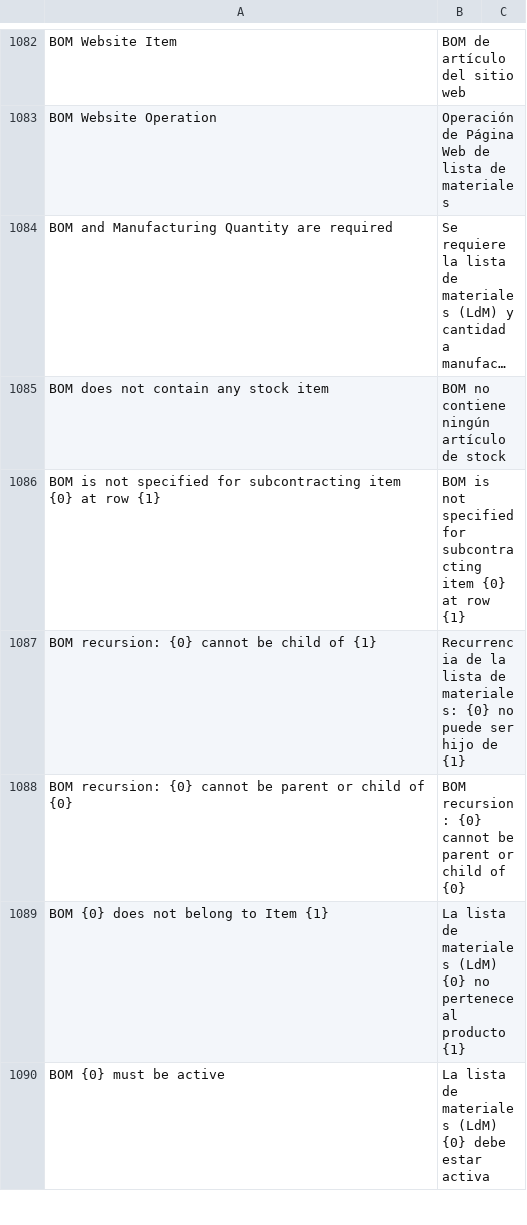
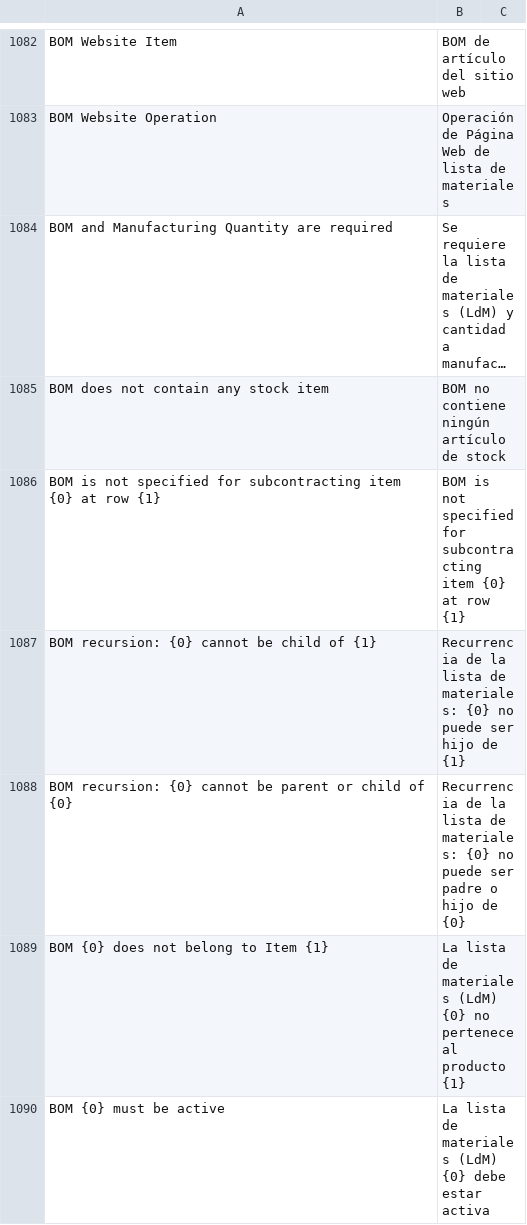
Before and after one commit to fproldan/erpnext, a CSV file: erpnext/translations/es.csv, drawn as a sheet; only a part is shown, gaps mark what is left out; long unchanged cells end in ….

```diff
--- a/erpnext/translations/es.csv
+++ b/erpnext/translations/es.csv
@@ -1177,3 +1177,3 @@ BOM is not specified for subcontracting item {0} at row {1},BOM is not specified
 BOM recursion: {0} cannot be child of {1},Recurrencia de la lista de materiales: {0} no puede ser hijo de {1},
-BOM recursion: {0} cannot be parent or child of {0},BOM recursion: {0} cannot be parent or child of {0},
+BOM recursion: {0} cannot be parent or child of {0},Recurrencia de la lista de materiales: {0} no puede ser padre o hijo de {0},
 BOM {0} does not belong to Item {1},La lista de materiales (LdM) {0} no pertenece al producto {1},
```
Also changed, not shown: 2 other files.
